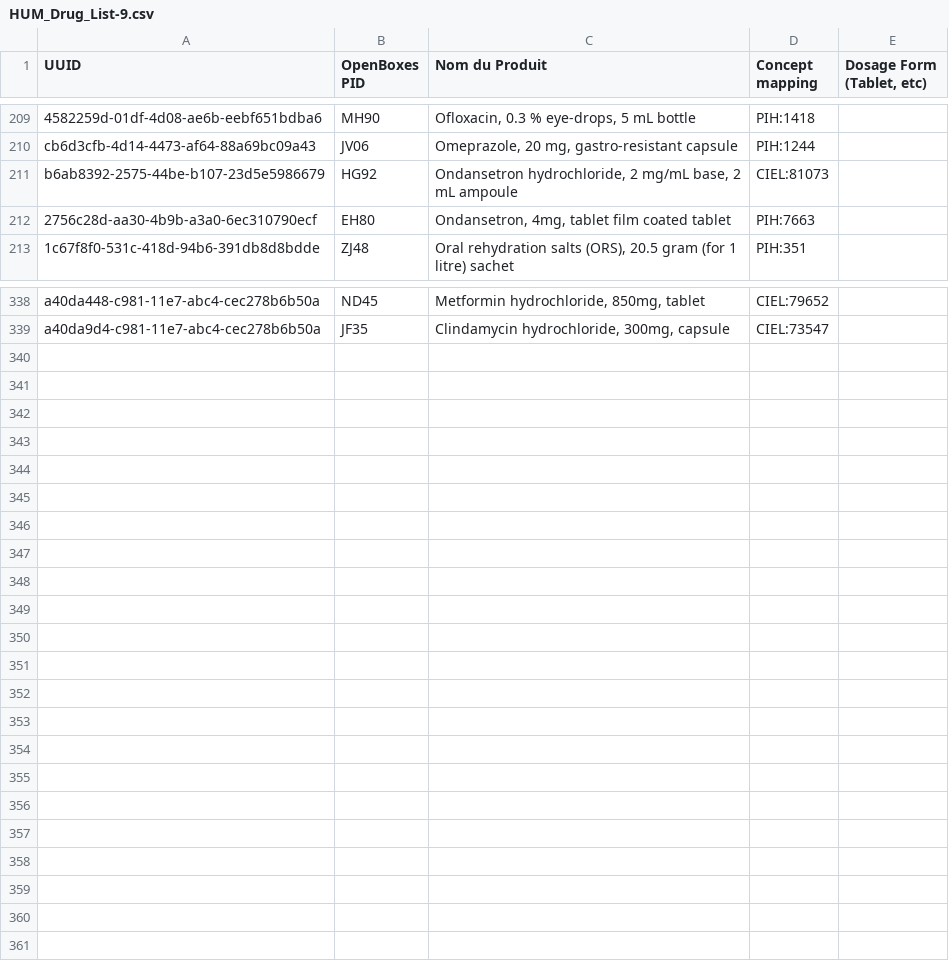
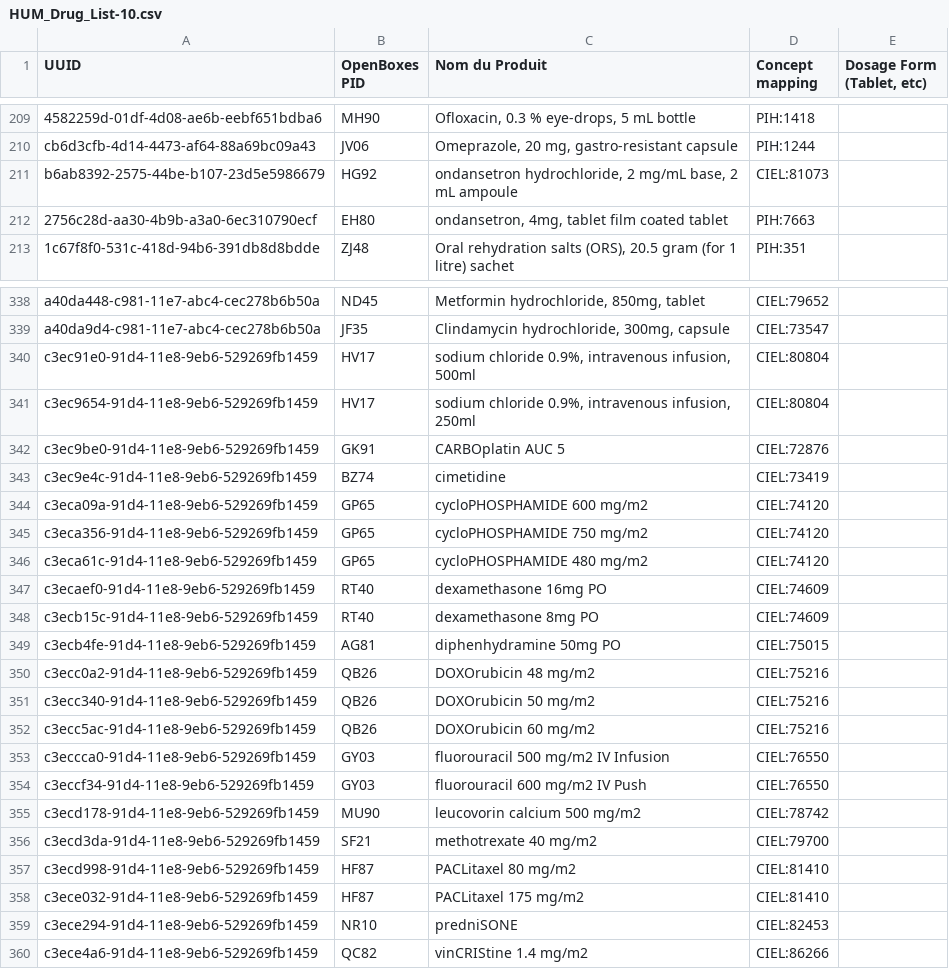
Before and after one commit to PIH/openmrs-module-mirebalaismetadata, a CSV file: api/src/main/resources/HUM_Drug_List-10.csv (was api/src/main/resources/HUM_Drug_List-9.csv), drawn as a sheet; only a part is shown, gaps mark what is left out; the diff covers the shown part only; the diff names each change by its address in the sheet, - before the commit and + after, or states it on an @@ line.

Commit message:
MCH concepts and Oncology drugs.  Need to update the HUM drug list version

```diff
--- a/api/src/main/resources/HUM_Drug_List-9.csv
+++ b/api/src/main/resources/HUM_Drug_List-10.csv
-C211 (Nom du Produit): Ondansetron hydrochloride, 2…
+C211 (Nom du Produit): ondansetron hydrochloride, 2…
-C212 (Nom du Produit): Ondansetron, 4mg, tablet film coated tablet
+C212 (Nom du Produit): ondansetron, 4mg, tablet film coated tablet
+row 340: c3ec91e0-91d4-11e8-9eb6-529269fb1459 | HV17 | sodium chloride 0.9%, intravenous infusion, 500ml | CIEL:80804
+row 341: c3ec9654-91d4-11e8-9eb6-529269fb1459 | HV17 | sodium chloride 0.9%, intravenous infusion, 250ml | CIEL:80804
+row 342: c3ec9be0-91d4-11e8-9eb6-529269fb1459 | GK91 | CARBOplatin AUC 5 | CIEL:72876
+row 343: c3ec9e4c-91d4-11e8-9eb6-529269fb1459 | BZ74 | cimetidine | CIEL:73419
+row 344: c3eca09a-91d4-11e8-9eb6-529269fb1459 | GP65 | cycloPHOSPHAMIDE 600 mg/m2 | CIEL:74120
+row 345: c3eca356-91d4-11e8-9eb6-529269fb1459 | GP65 | cycloPHOSPHAMIDE 750 mg/m2 | CIEL:74120
+row 346: c3eca61c-91d4-11e8-9eb6-529269fb1459 | GP65 | cycloPHOSPHAMIDE 480 mg/m2 | CIEL:74120
+row 347: c3ecaef0-91d4-11e8-9eb6-529269fb1459 | RT40 | dexamethasone 16mg PO | CIEL:74609
+row 348: c3ecb15c-91d4-11e8-9eb6-529269fb1459 | RT40 | dexamethasone 8mg PO | CIEL:74609
+row 349: c3ecb4fe-91d4-11e8-9eb6-529269fb1459 | AG81 | diphenhydramine 50mg PO | CIEL:75015
+row 350: c3ecc0a2-91d4-11e8-9eb6-529269fb1459 | QB26 | DOXOrubicin 48 mg/m2 | CIEL:75216
+row 351: c3ecc340-91d4-11e8-9eb6-529269fb1459 | QB26 | DOXOrubicin 50 mg/m2 | CIEL:75216
+row 352: c3ecc5ac-91d4-11e8-9eb6-529269fb1459 | QB26 | DOXOrubicin 60 mg/m2 | CIEL:75216
+row 353: c3eccca0-91d4-11e8-9eb6-529269fb1459 | GY03 | fluorouracil 500 mg/m2 IV Infusion | CIEL:76550
+row 354: c3eccf34-91d4-11e8-9eb6-529269fb1459 | GY03 | fluorouracil 600 mg/m2 IV Push | CIEL:76550
+row 355: c3ecd178-91d4-11e8-9eb6-529269fb1459 | MU90 | leucovorin calcium 500 mg/m2 | CIEL:78742
+row 356: c3ecd3da-91d4-11e8-9eb6-529269fb1459 | SF21 | methotrexate 40 mg/m2 | CIEL:79700
+row 357: c3ecd998-91d4-11e8-9eb6-529269fb1459 | HF87 | PACLitaxel 80 mg/m2 | CIEL:81410
+row 358: c3ece032-91d4-11e8-9eb6-529269fb1459 | HF87 | PACLitaxel 175 mg/m2 | CIEL:81410
+row 359: c3ece294-91d4-11e8-9eb6-529269fb1459 | NR10 | predniSONE | CIEL:82453
+row 360: c3ece4a6-91d4-11e8-9eb6-529269fb1459 | QC82 | vinCRIStine 1.4 mg/m2 | CIEL:86266
```
Also changed, not shown: 7 edited cells elsewhere in this file, 4 other files.
